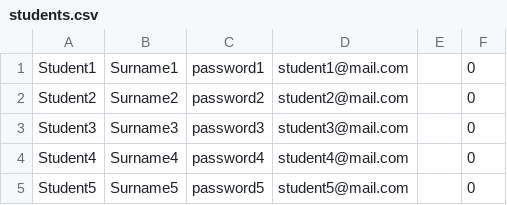
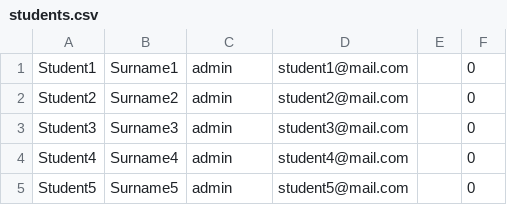
Before and after one commit to ariosbuil/class_royale, a CSV file: src/code/pages/management/student/students.csv, drawn as a sheet.

Commit message:
Login, Students Management

```diff
--- a/src/code/pages/management/student/students.csv
+++ b/src/code/pages/management/student/students.csv
@@ -1,5 +1,5 @@
-Student1, Surname1, password1, student1@mail.com, "", 0
-Student2, Surname2, password2, student2@mail.com, "", 0
-Student3, Surname3, password3, student3@mail.com, "", 0
-Student4, Surname4, password4, student4@mail.com, "", 0
-Student5, Surname5, password5, student5@mail.com, "", 0
+Student1, Surname1, admin, student1@mail.com, "", 0
+Student2, Surname2, admin, student2@mail.com, "", 0
+Student3, Surname3, admin, student3@mail.com, "", 0
+Student4, Surname4, admin, student4@mail.com, "", 0
+Student5, Surname5, admin, student5@mail.com, "", 0
```
Also changed, not shown: 10 other files.
